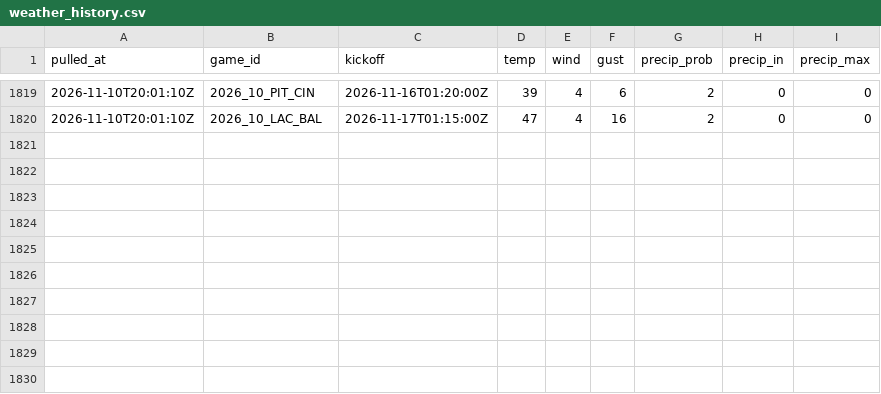
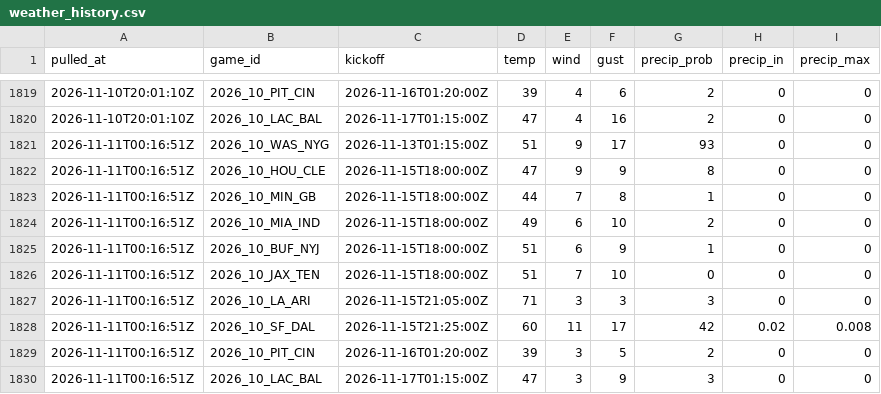
Before and after one commit to andrew-w-schroeder/dst-site, a CSV file: data/lines/weather_history.csv, drawn as a sheet; only a part is shown, gaps mark what is left out.

```diff
--- a/data/lines/weather_history.csv
+++ b/data/lines/weather_history.csv
@@ -1820 +1820,11 @@
 "2026-11-10T20:01:10Z","2026_10_LAC_BAL","2026-11-17T01:15:00Z",47,4,16,2,0,0
+"2026-11-11T00:16:51Z","2026_10_WAS_NYG","2026-11-13T01:15:00Z",51,9,17,93,0,0
+"2026-11-11T00:16:51Z","2026_10_HOU_CLE","2026-11-15T18:00:00Z",47,9,9,8,0,0
+"2026-11-11T00:16:51Z","2026_10_MIN_GB","2026-11-15T18:00:00Z",44,7,8,1,0,0
+"2026-11-11T00:16:51Z","2026_10_MIA_IND","2026-11-15T18:00:00Z",49,6,10,2,0,0
+"2026-11-11T00:16:51Z","2026_10_BUF_NYJ","2026-11-15T18:00:00Z",51,6,9,1,0,0
+"2026-11-11T00:16:51Z","2026_10_JAX_TEN","2026-11-15T18:00:00Z",51,7,10,0,0,0
+"2026-11-11T00:16:51Z","2026_10_LA_ARI","2026-11-15T21:05:00Z",71,3,3,3,0,0
+"2026-11-11T00:16:51Z","2026_10_SF_DAL","2026-11-15T21:25:00Z",60,11,17,42,0.02,0.008
+"2026-11-11T00:16:51Z","2026_10_PIT_CIN","2026-11-16T01:20:00Z",39,3,5,2,0,0
+"2026-11-11T00:16:51Z","2026_10_LAC_BAL","2026-11-17T01:15:00Z",47,3,9,3,0,0
```
Also changed, not shown: data/dfs/dfs_proj_2026_wk10.csv, data/lines/ecr_history.csv, 45 other files.
